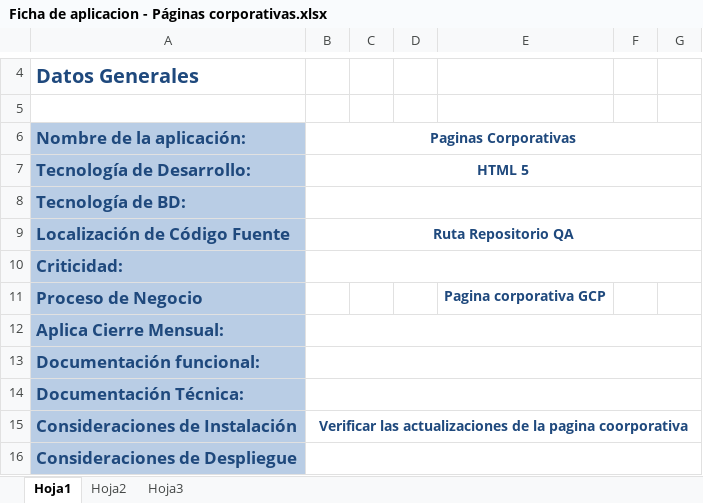
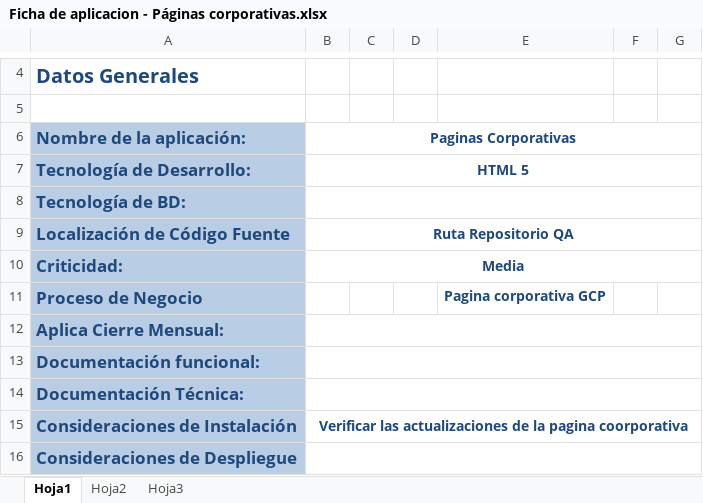
Before and after one commit to luigihg/GCP-Proyect, an Excel workbook: Fichas Tecnicas apps/Ficha de aplicacion - Páginas corporativas.xlsx, sheet Hoja1, drawn as a sheet; only a part is shown, gaps mark what is left out; values as stored, in another font and other column widths than the file's, no borders; charts and pictures and table styles not drawn; the diff names each change by its address in the sheet, - before the commit and + after, or states it on an @@ line.

Commit message:
change pagina corporativa
Checar pagina corporativa

```diff
--- a/Fichas Tecnicas apps/Ficha de aplicacion - Páginas corporativas.xlsx (sheet Hoja1)
+++ b/Fichas Tecnicas apps/Ficha de aplicacion - Páginas corporativas.xlsx (sheet Hoja1)
-B10 (Paginas Corporativas): (empty)
+B10 (Paginas Corporativas): Media
```
